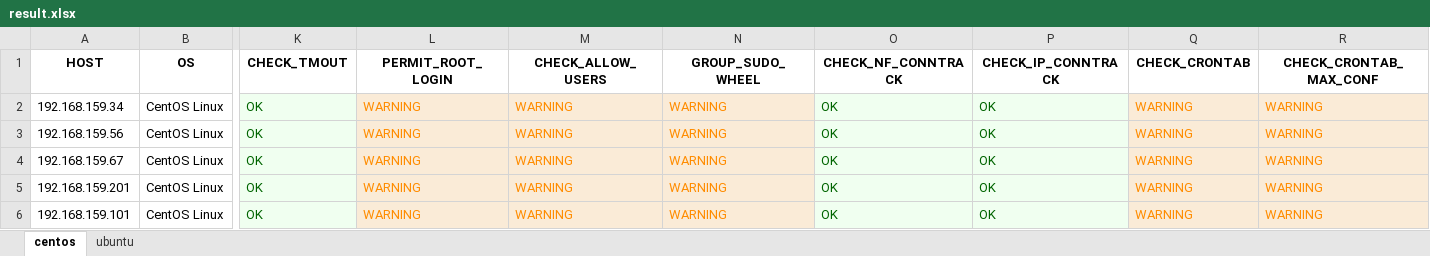
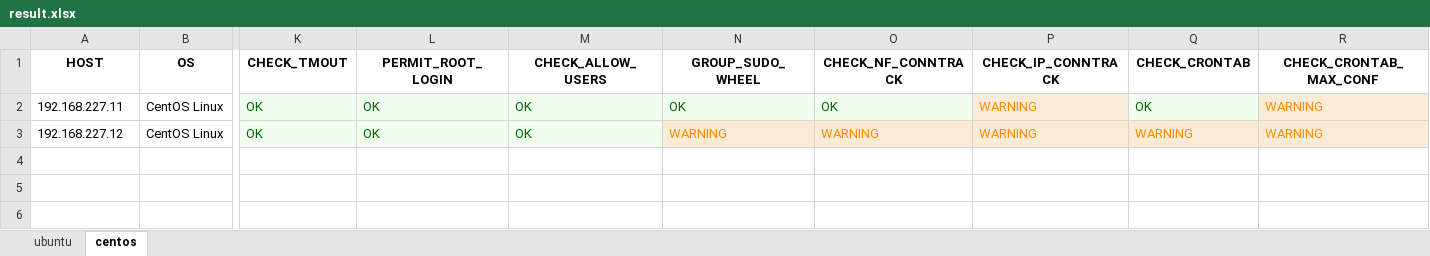
Before and after one commit to hoabeo95/system-tools, an Excel workbook: result.xlsx, sheet centos, drawn as a sheet; only a part is shown, gaps mark what is left out; values as stored, in another font and other column widths than the file's, no borders; removed rows and columns are numbered as before the commit, all else as after; rows hold the shown columns only; the diff names each change by its address in the sheet, - before the commit and + after, or states it on an @@ line.

```diff
--- a/result.xlsx (sheet centos)
+++ b/result.xlsx (sheet centos)
@@ sheet tab order changed: ubuntu | centos @@
-row 2: 192.168.159.34 | CentOS Linux | OK | WARNING | WARNING | WARNING | OK | OK | WARNING | WARNING
-row 3: 192.168.159.56 | CentOS Linux | OK | WARNING | WARNING | WARNING | OK | OK | WARNING | WARNING
-A2 (HOST): 192.168.159.67
+A2 (HOST): 192.168.227.11
-L2:L3 (PERMIT_ROOT_LOGIN): WARNING
+L2:L3 (PERMIT_ROOT_LOGIN): OK
@@ L2:N2 fill: #FAEBD7 → #F0FFF0, text colour: #FF8C00 → #006400 @@
-M2:M3 (CHECK_ALLOW_USERS): WARNING
+M2:M3 (CHECK_ALLOW_USERS): OK
-N2 (GROUP_SUDO_WHEEL): WARNING
+N2 (GROUP_SUDO_WHEEL): OK
-P2:P3 (CHECK_IP_CONNTRACK): OK
+P2:P3 (CHECK_IP_CONNTRACK): WARNING
@@ P2 fill: #F0FFF0 → #FAEBD7, text colour: #006400 → #FF8C00 @@
-Q2 (CHECK_CRONTAB): WARNING
+Q2 (CHECK_CRONTAB): OK
@@ Q2 fill: #FAEBD7 → #F0FFF0, text colour: #FF8C00 → #006400 @@
-A3 (HOST): 192.168.159.201
+A3 (HOST): 192.168.227.12
@@ L3:M3 fill: #FAEBD7 → #F0FFF0, text colour: #FF8C00 → #006400 @@
-O3 (CHECK_NF_CONNTRACK): OK
+O3 (CHECK_NF_CONNTRACK): WARNING
@@ O3:P3 fill: #F0FFF0 → #FAEBD7, text colour: #006400 → #FF8C00 @@
-row 6: 192.168.159.101 | CentOS Linux | OK | WARNING | WARNING | WARNING | OK | OK | WARNING | WARNING
```
Also changed, not shown: sheet ubuntu, 2 other files.
